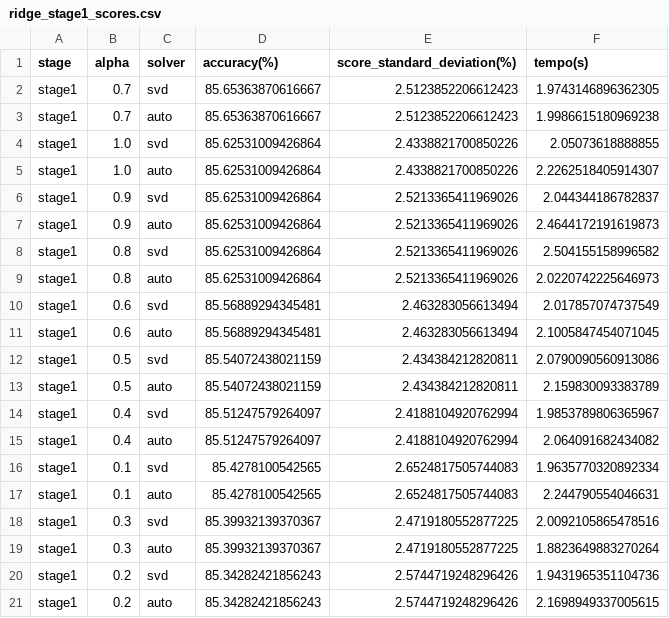
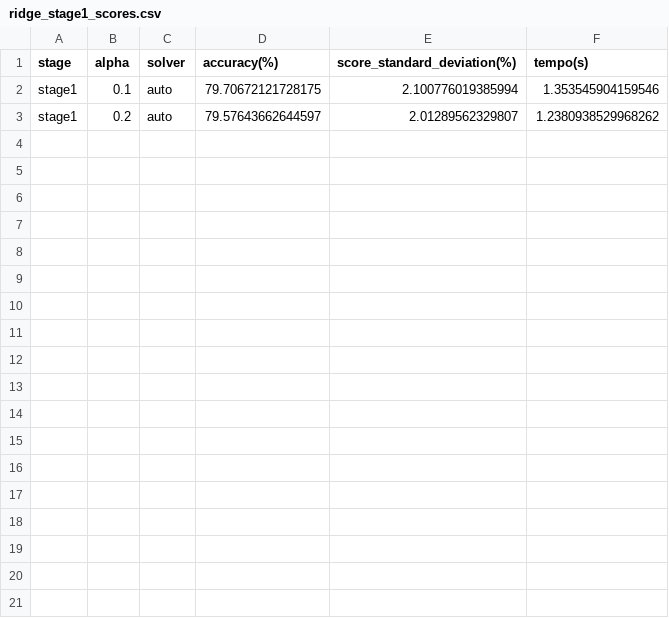
Before and after one commit to NailsonChagas/ClassificacaoBinaria_SleepStage, a CSV file: Scores/ridge_stage1_scores.csv, drawn as a sheet.

```diff
--- a/Scores/ridge_stage1_scores.csv
+++ b/Scores/ridge_stage1_scores.csv
@@ -1,21 +1,3 @@
 stage,alpha,solver,accuracy(%),score_standard_deviation(%),tempo(s)
-stage1,0.7,svd,85.65363870616667,2.5123852206612423,1.9743146896362305
-stage1,0.7,auto,85.65363870616667,2.5123852206612423,1.9986615180969238
-stage1,1.0,svd,85.62531009426864,2.4338821700850226,2.05073618888855
-stage1,1.0,auto,85.62531009426864,2.4338821700850226,2.2262518405914307
-stage1,0.9,svd,85.62531009426864,2.5213365411969026,2.044344186782837
-stage1,0.9,auto,85.62531009426864,2.5213365411969026,2.4644172191619873
-stage1,0.8,svd,85.62531009426864,2.5213365411969026,2.504155158996582
-stage1,0.8,auto,85.62531009426864,2.5213365411969026,2.0220742225646973
-stage1,0.6,svd,85.56889294345481,2.463283056613494,2.017857074737549
-stage1,0.6,auto,85.56889294345481,2.463283056613494,2.1005847454071045
-stage1,0.5,svd,85.54072438021159,2.434384212820811,2.0790090560913086
-stage1,0.5,auto,85.54072438021159,2.434384212820811,2.159830093383789
-stage1,0.4,svd,85.51247579264097,2.4188104920762994,1.9853789806365967
-stage1,0.4,auto,85.51247579264097,2.4188104920762994,2.064091682434082
-stage1,0.1,svd,85.4278100542565,2.6524817505744083,1.9635770320892334
-stage1,0.1,auto,85.4278100542565,2.6524817505744083,2.244790554046631
-stage1,0.3,svd,85.39932139370367,2.4719180552877225,2.0092105865478516
-stage1,0.3,auto,85.39932139370367,2.4719180552877225,1.8823649883270264
-stage1,0.2,svd,85.34282421856243,2.5744719248296426,1.9431965351104736
-stage1,0.2,auto,85.34282421856243,2.5744719248296426,2.1698949337005615
+stage1,0.1,auto,79.70672121728175,2.100776019385994,1.353545904159546
+stage1,0.2,auto,79.57643662644597,2.01289562329807,1.2380938529968262
```
Also changed, not shown: Scores/ridge_awake_scores.csv, Scores/ridge_stage2_scores.csv, 25 other files.
